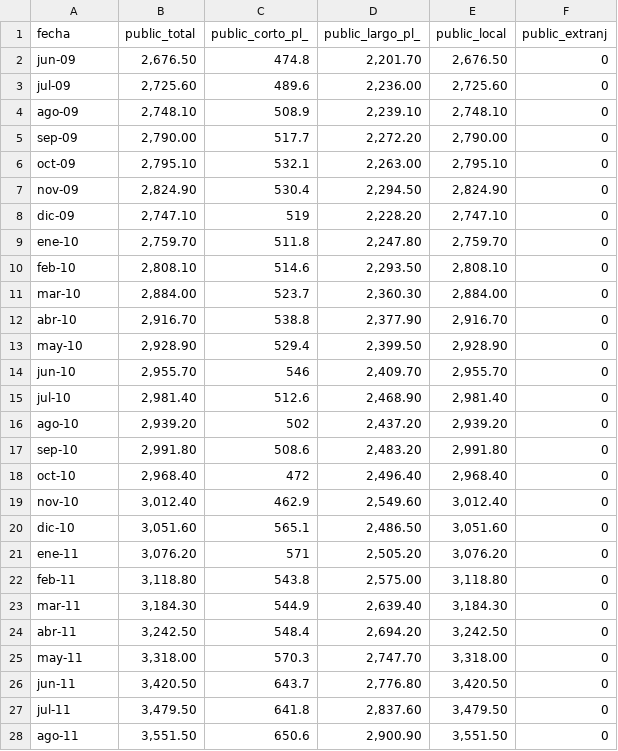
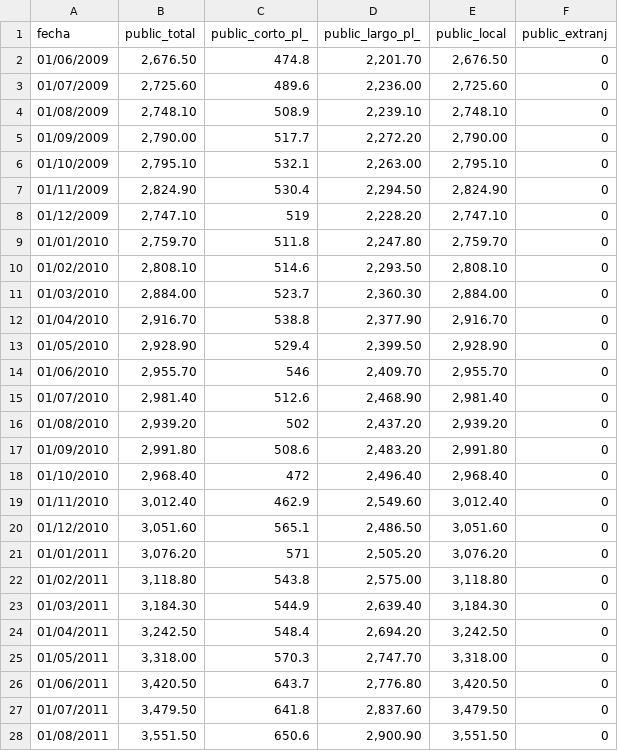
Before and after one commit to margaritoreyes/archivos, a CSV file: public_1_tarea_3.csv, drawn as a sheet; only a part is shown; the diff covers the shown part only.

```diff
--- a/public_1_tarea_3.csv
+++ b/public_1_tarea_3.csv
@@ -1,28 +1,28 @@
 fecha ,public_total,public_corto_pl_,public_largo_pl_,public_local,public_extranj
-jun-09,"2,676.50",474.8,"2,201.70","2,676.50",0
-jul-09,"2,725.60",489.6,"2,236.00","2,725.60",0
-ago-09,"2,748.10",508.9,"2,239.10","2,748.10",0
-sep-09,"2,790.00",517.7,"2,272.20","2,790.00",0
-oct-09,"2,795.10",532.1,"2,263.00","2,795.10",0
-nov-09,"2,824.90",530.4,"2,294.50","2,824.90",0
-dic-09,"2,747.10",519,"2,228.20","2,747.10",0
-ene-10,"2,759.70",511.8,"2,247.80","2,759.70",0
-feb-10,"2,808.10",514.6,"2,293.50","2,808.10",0
-mar-10,"2,884.00",523.7,"2,360.30","2,884.00",0
-abr-10,"2,916.70",538.8,"2,377.90","2,916.70",0
-may-10,"2,928.90",529.4,"2,399.50","2,928.90",0
-jun-10,"2,955.70",546,"2,409.70","2,955.70",0
-jul-10,"2,981.40",512.6,"2,468.90","2,981.40",0
-ago-10,"2,939.20",502,"2,437.20","2,939.20",0
-sep-10,"2,991.80",508.6,"2,483.20","2,991.80",0
-oct-10,"2,968.40",472,"2,496.40","2,968.40",0
-nov-10,"3,012.40",462.9,"2,549.60","3,012.40",0
-dic-10,"3,051.60",565.1,"2,486.50","3,051.60",0
-ene-11,"3,076.20",571,"2,505.20","3,076.20",0
-feb-11,"3,118.80",543.8,"2,575.00","3,118.80",0
-mar-11,"3,184.30",544.9,"2,639.40","3,184.30",0
-abr-11,"3,242.50",548.4,"2,694.20","3,242.50",0
-may-11,"3,318.00",570.3,"2,747.70","3,318.00",0
-jun-11,"3,420.50",643.7,"2,776.80","3,420.50",0
-jul-11,"3,479.50",641.8,"2,837.60","3,479.50",0
-ago-11,"3,551.50",650.6,"2,900.90","3,551.50",0
+01/06/2009,"2,676.50",474.8,"2,201.70","2,676.50",0
+01/07/2009,"2,725.60",489.6,"2,236.00","2,725.60",0
+01/08/2009,"2,748.10",508.9,"2,239.10","2,748.10",0
+01/09/2009,"2,790.00",517.7,"2,272.20","2,790.00",0
+01/10/2009,"2,795.10",532.1,"2,263.00","2,795.10",0
+01/11/2009,"2,824.90",530.4,"2,294.50","2,824.90",0
+01/12/2009,"2,747.10",519,"2,228.20","2,747.10",0
+01/01/2010,"2,759.70",511.8,"2,247.80","2,759.70",0
+01/02/2010,"2,808.10",514.6,"2,293.50","2,808.10",0
+01/03/2010,"2,884.00",523.7,"2,360.30","2,884.00",0
+01/04/2010,"2,916.70",538.8,"2,377.90","2,916.70",0
+01/05/2010,"2,928.90",529.4,"2,399.50","2,928.90",0
+01/06/2010,"2,955.70",546,"2,409.70","2,955.70",0
+01/07/2010,"2,981.40",512.6,"2,468.90","2,981.40",0
+01/08/2010,"2,939.20",502,"2,437.20","2,939.20",0
+01/09/2010,"2,991.80",508.6,"2,483.20","2,991.80",0
+01/10/2010,"2,968.40",472,"2,496.40","2,968.40",0
+01/11/2010,"3,012.40",462.9,"2,549.60","3,012.40",0
+01/12/2010,"3,051.60",565.1,"2,486.50","3,051.60",0
+01/01/2011,"3,076.20",571,"2,505.20","3,076.20",0
+01/02/2011,"3,118.80",543.8,"2,575.00","3,118.80",0
+01/03/2011,"3,184.30",544.9,"2,639.40","3,184.30",0
+01/04/2011,"3,242.50",548.4,"2,694.20","3,242.50",0
+01/05/2011,"3,318.00",570.3,"2,747.70","3,318.00",0
+01/06/2011,"3,420.50",643.7,"2,776.80","3,420.50",0
+01/07/2011,"3,479.50",641.8,"2,837.60","3,479.50",0
+01/08/2011,"3,551.50",650.6,"2,900.90","3,551.50",0
```
Also changed, not shown: 103 edited cells elsewhere in this file, public_2_tarea_3.csv, 1 other file.
